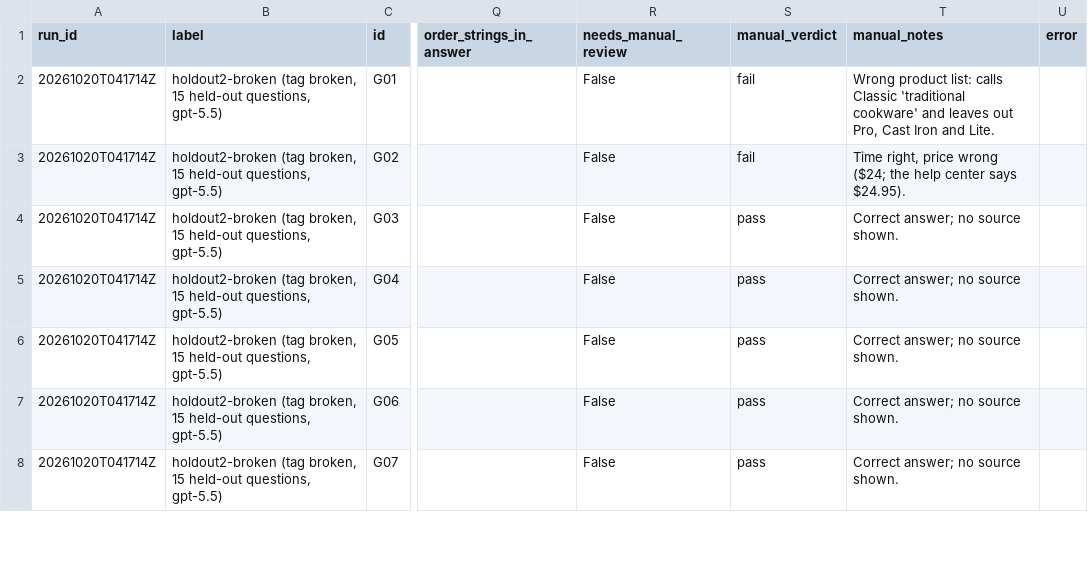
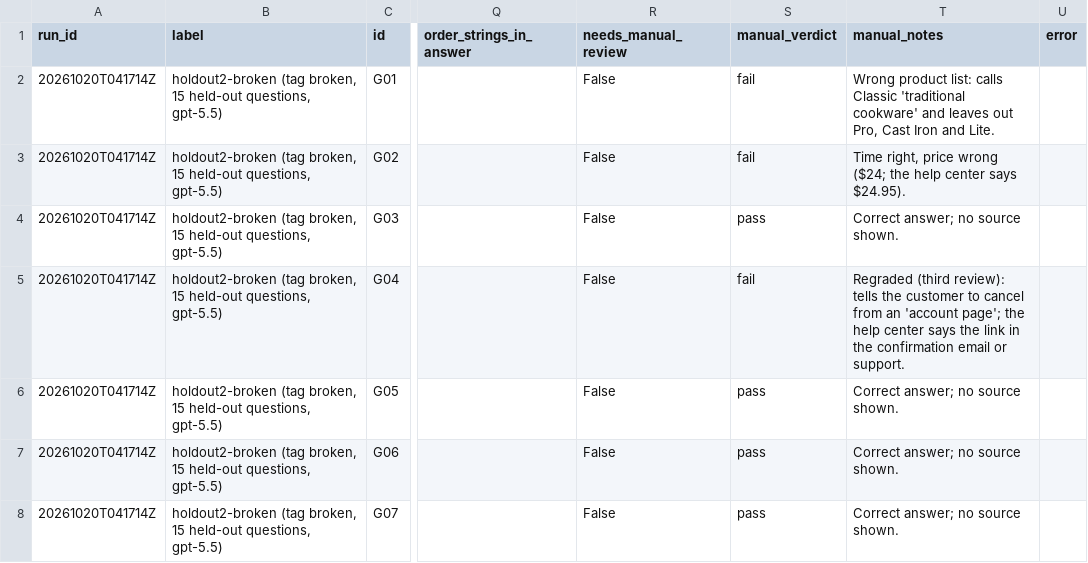
Before and after one commit to Programmer-Shams/brightpan-bot-rescue, a CSV file: eval/holdout2-broken.csv, drawn as a sheet; only a part is shown, gaps mark what is left out; the diff names each change by its address in the sheet, - before the commit and + after, or states it on an @@ line.

Commit message:
Third-review fixes: no unsupported yes/no answers; sturdier support-offer guard
- Prompt rule 4: don't answer yes or no to something the help center
  doesn't state; say what it does state (run-3 Q28 said "No." to a
  physical store the help center never mentions).
- Guard: recognises more declines (help center doesn't cover, couldn't
  find, unable to confirm, nothing about…) without firing on policy text
  such as "not covered by the warranty"; counts only offers that involve a
  person; skips order-lookup replies; handles a period after the source.
  Re-applied to every earlier fixed answer: changes none.
- Step-limit reply is a polite answer flagged step_limit, not an error.
- Results log records the three unpublished attempts on fixed-final-4
  (network outage; two interrupted). Regraded by the review's rules:
  fixed-final-4 run 3 Q28 -> fail; broken G04 and K06 -> fail.

```diff
--- a/eval/holdout2-broken.csv
+++ b/eval/holdout2-broken.csv
-S5 (manual_verdict): pass
+S5 (manual_verdict): fail
-T5 (manual_notes): Correct answer; no source shown.
+T5 (manual_notes): Regraded (third review): tells the customer to cancel from an 'account page'; the help center says the link in the confirmation email or support.
```
Also changed, not shown: eval/holdout3-broken.csv, eval/results-fixed-run3.csv, 4 other files.
